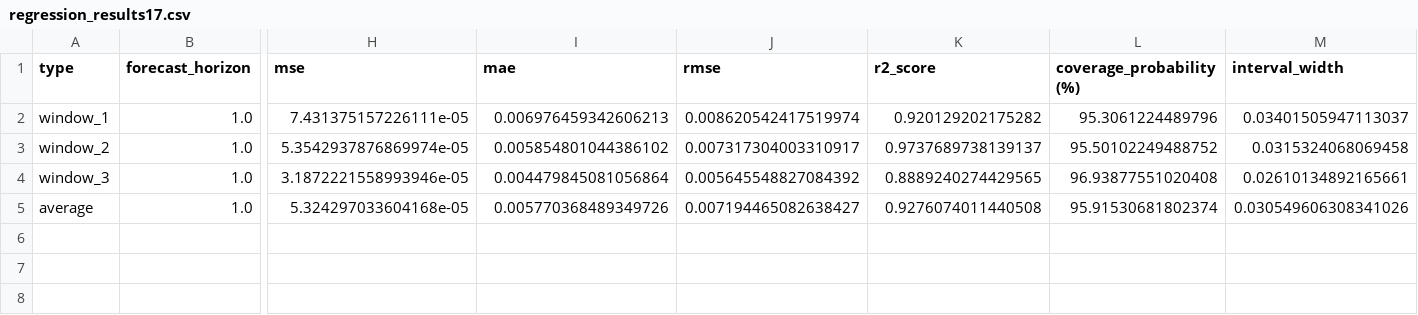
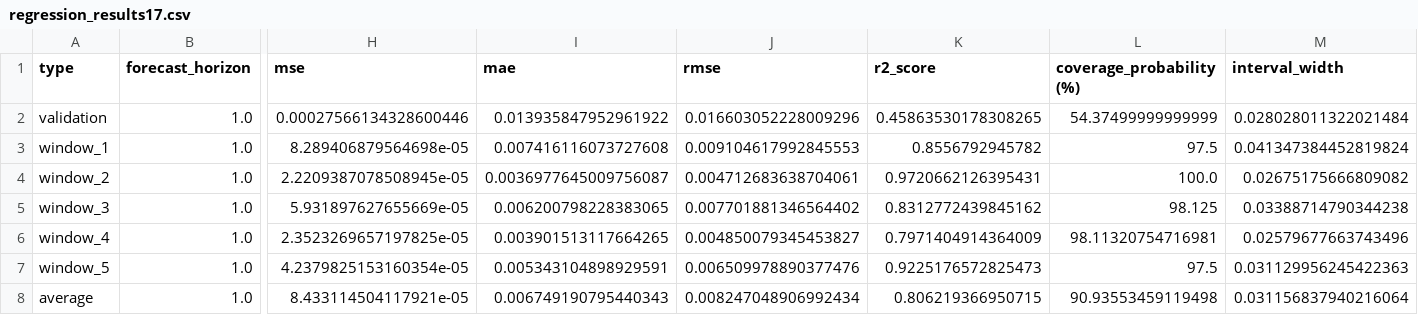
Before and after one commit to zihaozeng0021/currency-exchange-rate-forecasting, a CSV file: src/models/LSTM/LSTM_regressor/results/regression_results17.csv, drawn as a sheet; only a part is shown, gaps mark what is left out; addresses are those after the commit; rows hold the shown columns only; the diff names each change by its address in the sheet, - before the commit and + after, or states it on an @@ line.

Commit message:
Regenerate all results

```diff
--- a/src/models/LSTM/LSTM_regressor/results/regression_results17.csv
+++ b/src/models/LSTM/LSTM_regressor/results/regression_results17.csv
+row 2: validation | 1.0 | 0.00027566134328600446 | 0.013935847952961922 | 0.016603052228009296 | 0.45863530178308265 | 54.37499999999999 | 0.028028011322021484
-H3 (mse): 7.431375157226111e-05
+H3 (mse): 8.289406879564698e-05
-I3 (mae): 0.006976459342606213
+I3 (mae): 0.007416116073727608
-J3 (rmse): 0.008620542417519974
+J3 (rmse): 0.009104617992845553
-K3 (r2_score): 0.920129202175282
+K3 (r2_score): 0.8556792945782
-L3 (coverage_probability (%)): 95.3061224489796
+L3 (coverage_probability (%)): 97.5
-M3 (interval_width): 0.03401505947113037
+M3 (interval_width): 0.041347384452819824
-H4 (mse): 5.3542937876869974e-05
+H4 (mse): 2.2209387078508945e-05
-I4 (mae): 0.005854801044386102
+I4 (mae): 0.0036977645009756087
-J4 (rmse): 0.007317304003310917
+J4 (rmse): 0.004712683638704061
-K4 (r2_score): 0.9737689738139137
+K4 (r2_score): 0.9720662126395431
-L4 (coverage_probability (%)): 95.50102249488752
+L4 (coverage_probability (%)): 100.0
-M4 (interval_width): 0.0315324068069458
+M4 (interval_width): 0.02675175666809082
-H5 (mse): 3.1872221558993946e-05
+H5 (mse): 5.931897627655669e-05
-I5 (mae): 0.004479845081056864
+I5 (mae): 0.006200798228383065
-J5 (rmse): 0.005645548827084392
+J5 (rmse): 0.007701881346564402
-K5 (r2_score): 0.8889240274429565
+K5 (r2_score): 0.8312772439845162
-L5 (coverage_probability (%)): 96.93877551020408
+L5 (coverage_probability (%)): 98.125
-M5 (interval_width): 0.02610134892165661
+M5 (interval_width): 0.03388714790344238
+row 6: window_4 | 1.0 | 2.3523269657197825e-05 | 0.003901513117664265 | 0.004850079345453827 | 0.7971404914364009 | 98.11320754716981 | 0.02579677663743496
+row 7: window_5 | 1.0 | 4.2379825153160354e-05 | 0.005343104898929591 | 0.006509978890377476 | 0.9225176572825473 | 97.5 | 0.031129956245422363
-H8 (mse): 5.324297033604168e-05
+H8 (mse): 8.433114504117921e-05
-I8 (mae): 0.005770368489349726
+I8 (mae): 0.006749190795440343
-J8 (rmse): 0.007194465082638427
+J8 (rmse): 0.008247048906992434
-K8 (r2_score): 0.9276074011440508
+K8 (r2_score): 0.806219366950715
-L8 (coverage_probability (%)): 95.91530681802374
+L8 (coverage_probability (%)): 90.93553459119498
-M8 (interval_width): 0.030549606308341026
+M8 (interval_width): 0.031156837940216064
```
Also changed, not shown: src/models/LSTM/LSTM_regressor/results/regression_results2.csv, src/models/LSTM/LSTM_regressor/results/regression_results20.csv, 45 other files.
